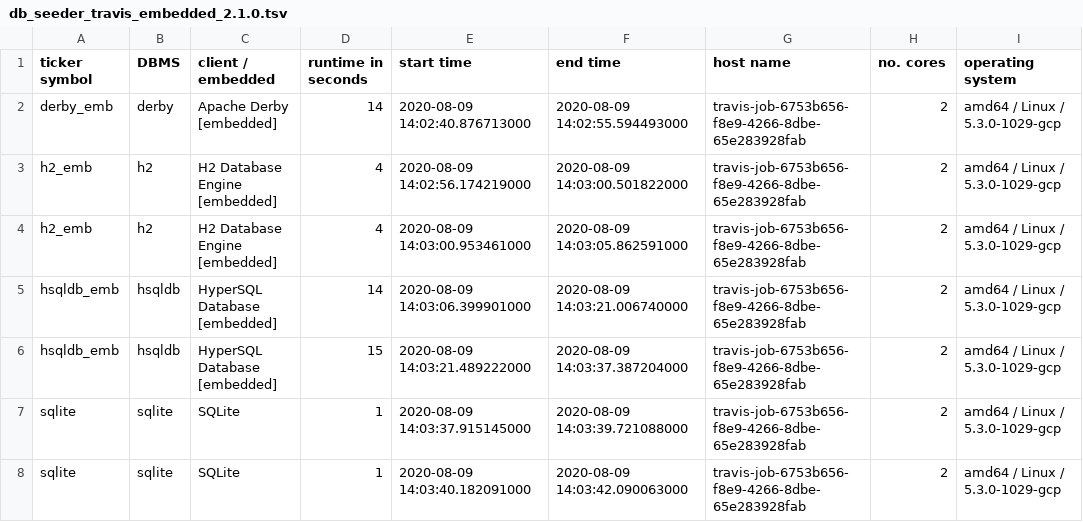
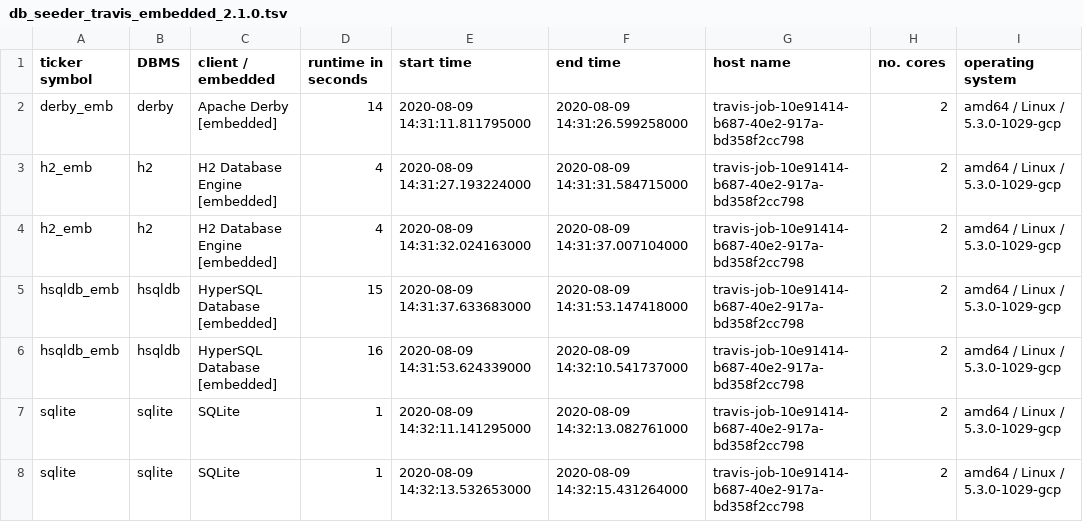
Before and after one commit to KonnexionsGmbH/db_seeder, a TSV file: resources/statistics/db_seeder_travis_embedded_2.1.0.tsv, drawn as a sheet.

Commit message:
Travis update: 09.08.2020 14:32:44 (Build 304)
[skip ci]

```diff
--- a/resources/statistics/db_seeder_travis_embedded_2.1.0.tsv
+++ b/resources/statistics/db_seeder_travis_embedded_2.1.0.tsv
@@ -1,8 +1,8 @@
 ticker symbol	DBMS	client / embedded	runtime in seconds	start time	end time	host name	no. cores	operating system
-derby_emb	derby	Apache Derby [embedded]	14	2020-08-09 14:02:40.876713000	2020-08-09 14:02:55.594493000	travis-job-6753b656-f8e9-4266-8dbe-65e283928fab	2	amd64 / Linux / 5.3.0-1029-gcp
-h2_emb	h2	H2 Database Engine [embedded]	4	2020-08-09 14:02:56.174219000	2020-08-09 14:03:00.501822000	travis-job-6753b656-f8e9-4266-8dbe-65e283928fab	2	amd64 / Linux / 5.3.0-1029-gcp
-h2_emb	h2	H2 Database Engine [embedded]	4	2020-08-09 14:03:00.953461000	2020-08-09 14:03:05.862591000	travis-job-6753b656-f8e9-4266-8dbe-65e283928fab	2	amd64 / Linux / 5.3.0-1029-gcp
-hsqldb_emb	hsqldb	HyperSQL Database [embedded]	14	2020-08-09 14:03:06.399901000	2020-08-09 14:03:21.006740000	travis-job-6753b656-f8e9-4266-8dbe-65e283928fab	2	amd64 / Linux / 5.3.0-1029-gcp
-hsqldb_emb	hsqldb	HyperSQL Database [embedded]	15	2020-08-09 14:03:21.489222000	2020-08-09 14:03:37.387204000	travis-job-6753b656-f8e9-4266-8dbe-65e283928fab	2	amd64 / Linux / 5.3.0-1029-gcp
-sqlite	sqlite	SQLite	1	2020-08-09 14:03:37.915145000	2020-08-09 14:03:39.721088000	travis-job-6753b656-f8e9-4266-8dbe-65e283928fab	2	amd64 / Linux / 5.3.0-1029-gcp
-sqlite	sqlite	SQLite	1	2020-08-09 14:03:40.182091000	2020-08-09 14:03:42.090063000	travis-job-6753b656-f8e9-4266-8dbe-65e283928fab	2	amd64 / Linux / 5.3.0-1029-gcp
+derby_emb	derby	Apache Derby [embedded]	14	2020-08-09 14:31:11.811795000	2020-08-09 14:31:26.599258000	travis-job-10e91414-b687-40e2-917a-bd358f2cc798	2	amd64 / Linux / 5.3.0-1029-gcp
+h2_emb	h2	H2 Database Engine [embedded]	4	2020-08-09 14:31:27.193224000	2020-08-09 14:31:31.584715000	travis-job-10e91414-b687-40e2-917a-bd358f2cc798	2	amd64 / Linux / 5.3.0-1029-gcp
+h2_emb	h2	H2 Database Engine [embedded]	4	2020-08-09 14:31:32.024163000	2020-08-09 14:31:37.007104000	travis-job-10e91414-b687-40e2-917a-bd358f2cc798	2	amd64 / Linux / 5.3.0-1029-gcp
+hsqldb_emb	hsqldb	HyperSQL Database [embedded]	15	2020-08-09 14:31:37.633683000	2020-08-09 14:31:53.147418000	travis-job-10e91414-b687-40e2-917a-bd358f2cc798	2	amd64 / Linux / 5.3.0-1029-gcp
+hsqldb_emb	hsqldb	HyperSQL Database [embedded]	16	2020-08-09 14:31:53.624339000	2020-08-09 14:32:10.541737000	travis-job-10e91414-b687-40e2-917a-bd358f2cc798	2	amd64 / Linux / 5.3.0-1029-gcp
+sqlite	sqlite	SQLite	1	2020-08-09 14:32:11.141295000	2020-08-09 14:32:13.082761000	travis-job-10e91414-b687-40e2-917a-bd358f2cc798	2	amd64 / Linux / 5.3.0-1029-gcp
+sqlite	sqlite	SQLite	1	2020-08-09 14:32:13.532653000	2020-08-09 14:32:15.431264000	travis-job-10e91414-b687-40e2-917a-bd358f2cc798	2	amd64 / Linux / 5.3.0-1029-gcp
```
